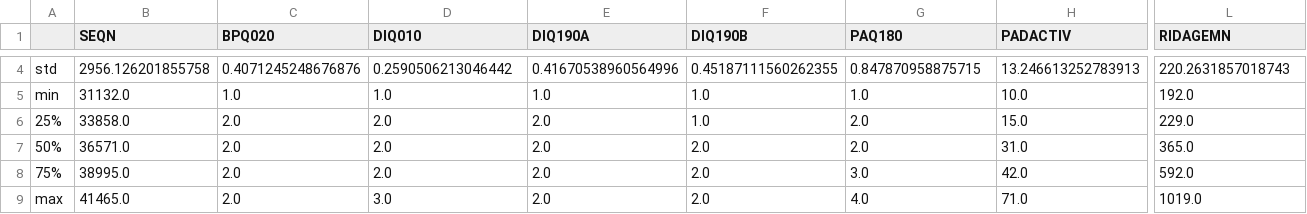
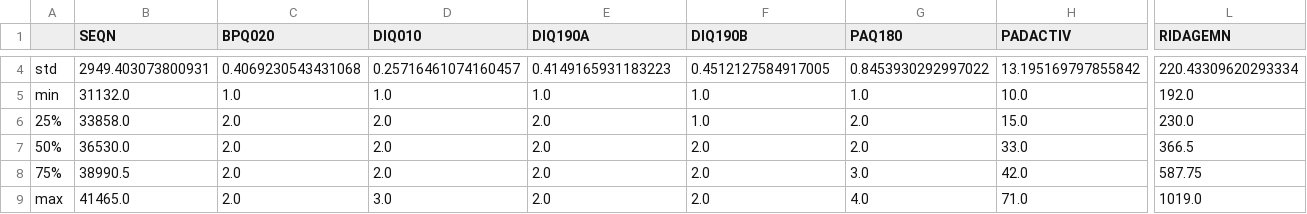
Before and after one commit to BK5102/FURI_Research-Project, a CSV file: selected_features_final_correct_desc_stats.csv, drawn as a sheet; only a part is shown, gaps mark what is left out; the diff covers the shown part only; the diff names each change by its address in the sheet, - before the commit and + after, or states it on an @@ line.

```diff
--- a/selected_features_final_correct_desc_stats.csv
+++ b/selected_features_final_correct_desc_stats.csv
-B4 (SEQN): 2956.126201855758
+B4 (SEQN): 2949.403073800931
-C4 (BPQ020): 0.4071245248676876
+C4 (BPQ020): 0.4069230543431068
-D4 (DIQ010): 0.2590506213046442
+D4 (DIQ010): 0.25716461074160457
-E4 (DIQ190A): 0.41670538960564996
+E4 (DIQ190A): 0.4149165931183223
-F4 (DIQ190B): 0.45187111560262355
+F4 (DIQ190B): 0.4512127584917005
-G4 (PAQ180): 0.847870958875715
+G4 (PAQ180): 0.8453930292997022
-H4 (PADACTIV): 13.246613252783913
+H4 (PADACTIV): 13.195169797855842
-L4 (RIDAGEMN): 220.2631857018743
+L4 (RIDAGEMN): 220.43309620293334
-L6 (RIDAGEMN): 229.0
+L6 (RIDAGEMN): 230.0
-B7 (SEQN): 36571.0
+B7 (SEQN): 36530.0
-H7 (PADACTIV): 31.0
+H7 (PADACTIV): 33.0
-L7 (RIDAGEMN): 365.0
+L7 (RIDAGEMN): 366.5
-B8 (SEQN): 38995.0
+B8 (SEQN): 38990.5
-L8 (RIDAGEMN): 592.0
+L8 (RIDAGEMN): 587.75
```
Also changed, not shown: 29 edited cells elsewhere in this file, selected_features_final_with_predictions_correctValues.csv, selected_features_final_with_predictions_wrongValues.csv, 6 other files.
